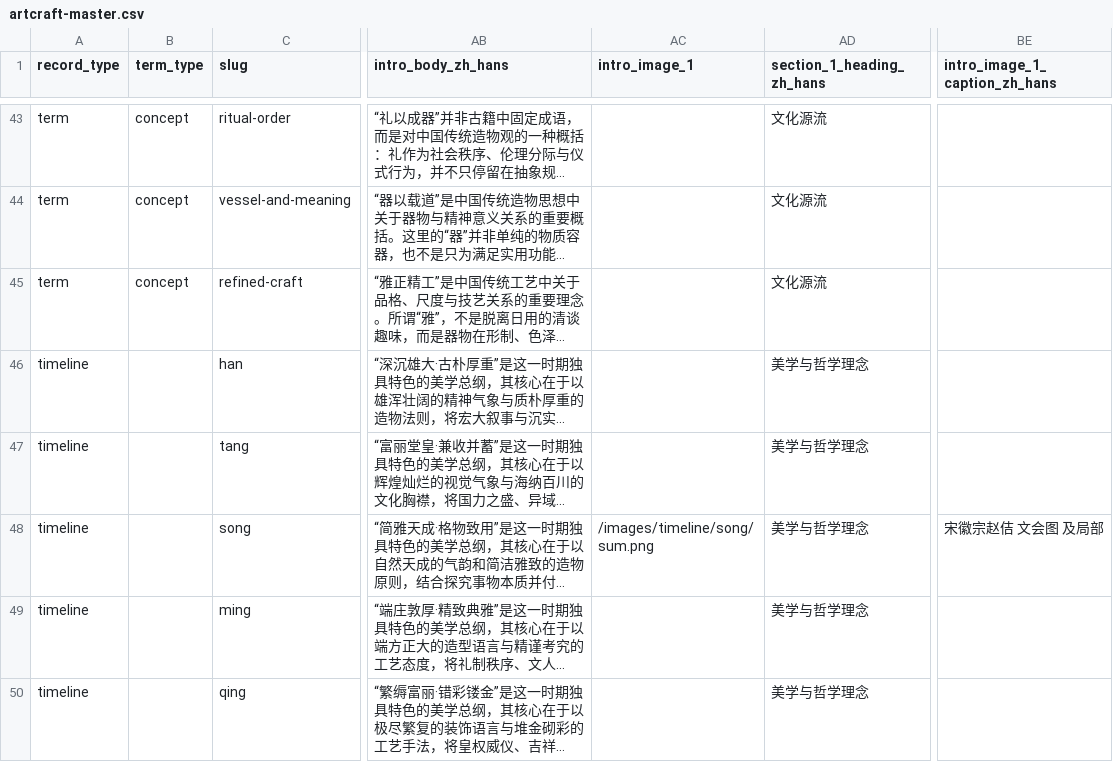
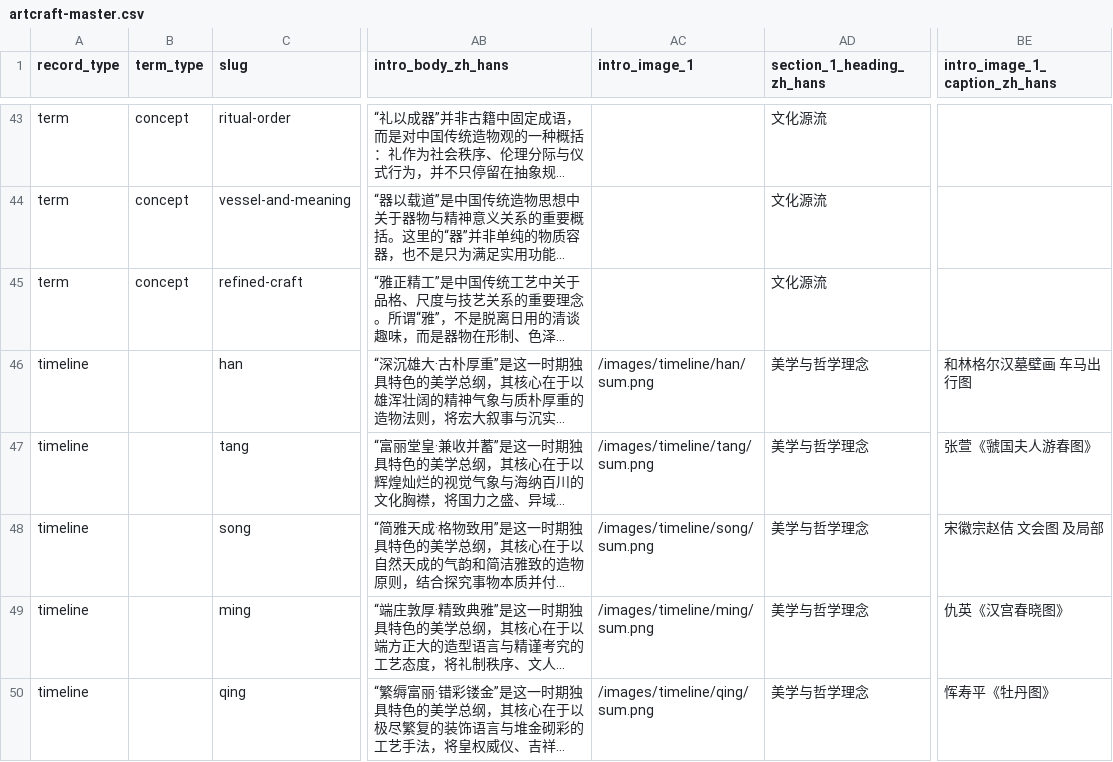
Before and after one commit to huangjinmei91-design/art-craft-site, a CSV file: data/demo/artcraft-master.csv, drawn as a sheet; only a part is shown, gaps mark what is left out; long unchanged cells end in …; the diff names each change by its address in the sheet, - before the commit and + after, or states it on an @@ line.

Commit message:
update timeline image

```diff
--- a/data/demo/artcraft-master.csv
+++ b/data/demo/artcraft-master.csv
-AC46 (intro_image_1): (empty)
+AC46 (intro_image_1): /images/timeline/han/sum.png
-BE46 (intro_image_1_caption_zh_hans): (empty)
+BE46 (intro_image_1_caption_zh_hans): 和林格尔汉墓壁画 车马出行图
-AC47 (intro_image_1): (empty)
+AC47 (intro_image_1): /images/timeline/tang/sum.png
-BE47 (intro_image_1_caption_zh_hans): (empty)
+BE47 (intro_image_1_caption_zh_hans): 张萱《虢国夫人游春图》
-AC49 (intro_image_1): (empty)
+AC49 (intro_image_1): /images/timeline/ming/sum.png
-BE49 (intro_image_1_caption_zh_hans): (empty)
+BE49 (intro_image_1_caption_zh_hans): 仇英《汉宫春晓图》
-AC50 (intro_image_1): (empty)
+AC50 (intro_image_1): /images/timeline/qing/sum.png
-BE50 (intro_image_1_caption_zh_hans): (empty)
+BE50 (intro_image_1_caption_zh_hans): 恽寿平《牡丹图》
```
Also changed, not shown: 5 other files.
